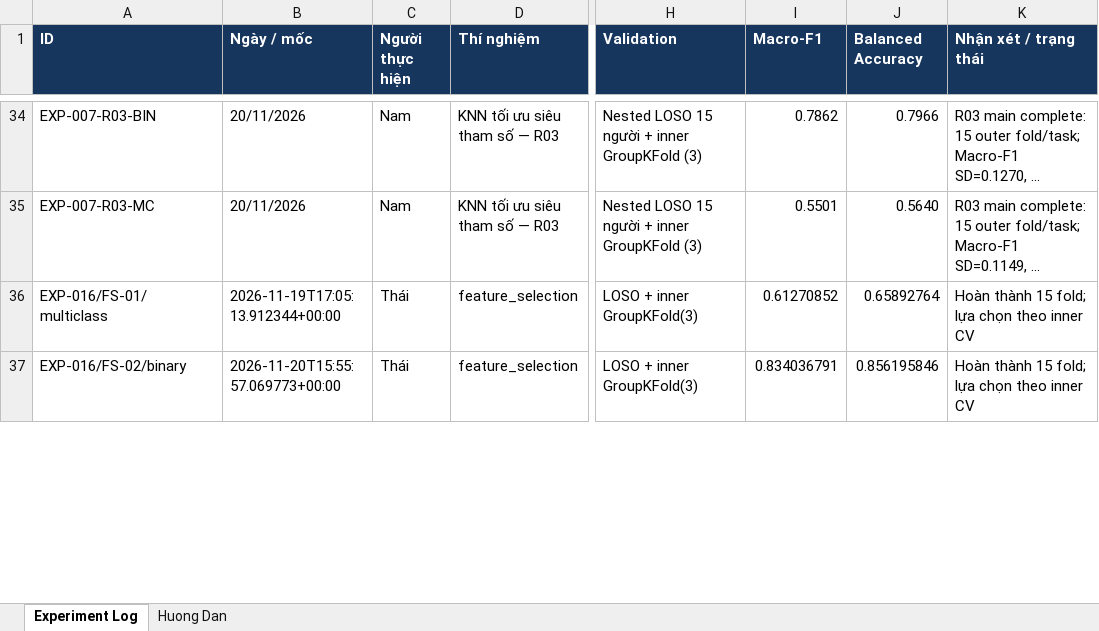
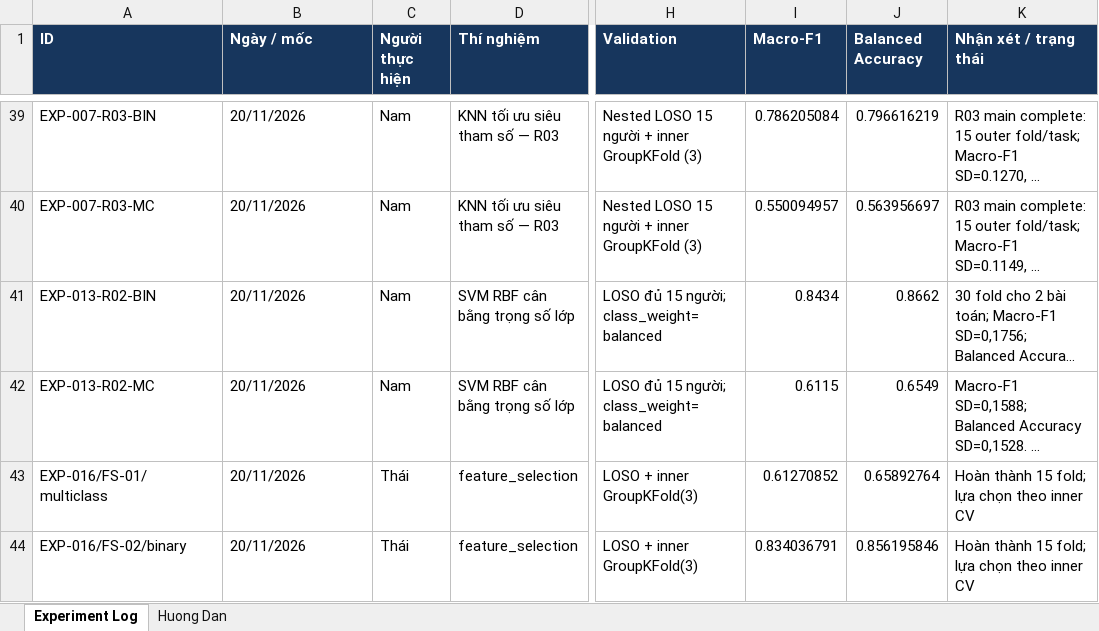
Before and after one commit to thaitran14072006/SGU26_Group09_Machine_Learning, an Excel workbook: wesad-stress-detection/experiments/experiments_logs.xlsx, sheet Experiment Log, drawn as a sheet; only a part is shown, gaps mark what is left out; long unchanged cells end in …; values as stored, in another font and other column widths than the file's, no borders; addresses are those after the commit; the diff covers the shown part only; the diff names each change by its address in the sheet, - before the commit and + after, or states it on an @@ line.

```diff
--- a/wesad-stress-detection/experiments/experiments_logs.xlsx (sheet Experiment Log)
+++ b/wesad-stress-detection/experiments/experiments_logs.xlsx (sheet Experiment Log)
-I39 (Macro-F1): 0.7862
+I39 (Macro-F1): 0.786205084
-J39 (Balanced Accuracy): 0.7966
+J39 (Balanced Accuracy): 0.796616219
-I40 (Macro-F1): 0.5501
+I40 (Macro-F1): 0.550094957
-J40 (Balanced Accuracy): 0.5640
+J40 (Balanced Accuracy): 0.563956697
@@ row 81 moved to row 41: EXP-013-R02-BIN @@
@@ row 82 moved to row 42: EXP-013-R02-MC @@
-B43 (Ngày / mốc): 2026-11-19T17:05:13.912344+00:00
+B43 (Ngày / mốc): 20/11/2026
-B44 (Ngày / mốc): 2026-11-20T15:55:57.069773+00:00
+B44 (Ngày / mốc): 20/11/2026
```
Also changed, not shown: 24 added rows, 12 removed rows, 4 moved rows, 68 edited cells and cell formats elsewhere in this sheet, 5 other files.
